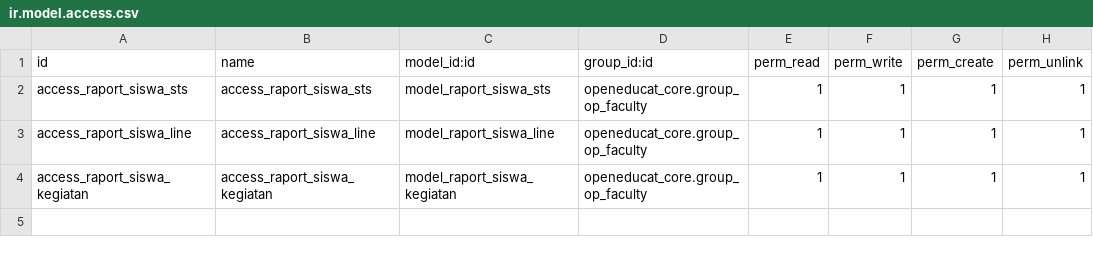
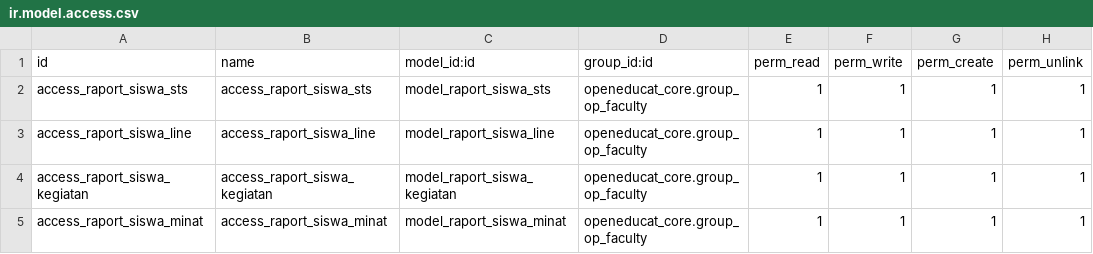
Before and after one commit to izharj17/Izhar-Juninho, a CSV file: raport_siswa/security/ir.model.access.csv, drawn as a sheet; the diff names each change by its address in the sheet, - before the commit and + after, or states it on an @@ line.

Commit message:
added raport IEP

```diff
--- a/raport_siswa/security/ir.model.access.csv
+++ b/raport_siswa/security/ir.model.access.csv
+row 5: access_raport_siswa_minat | access_raport_siswa_minat | model_raport_siswa_minat | openeducat_core.group_op_faculty | 1 | 1 | 1 | 1
```
Also changed, not shown: 4 other files.
